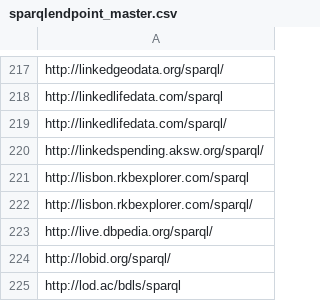
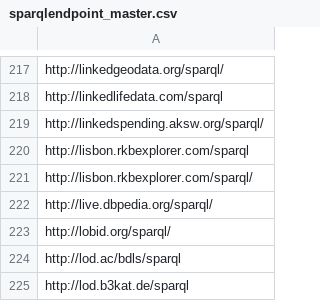
Before and after one commit to neumarcx/sparql, a CSV file: sparqlendpoint_master.csv, drawn as a sheet; only a part is shown, gaps mark what is left out; the shorter side is filled out with more unchanged rows; the diff names each change by its address in the sheet, - before the commit and + after, or states it on an @@ line.

Commit message:
removed http://linkedlifedata.com/sparql/

```diff
--- a/sparqlendpoint_master.csv
+++ b/sparqlendpoint_master.csv
-row 219: http://linkedlifedata.com/sparql/
```
